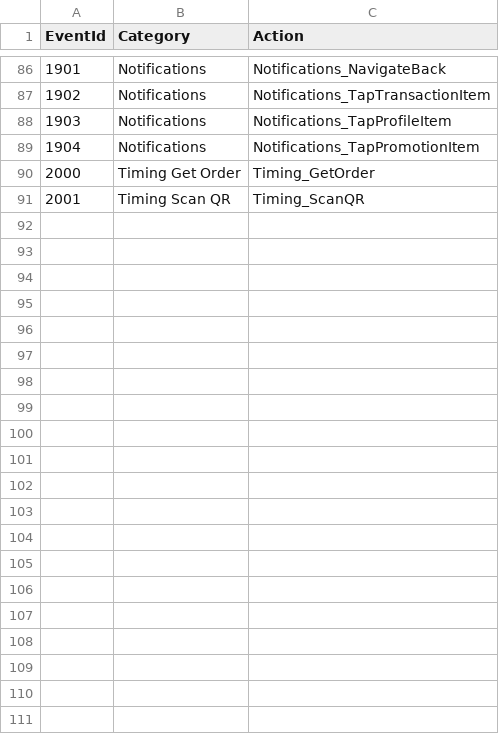
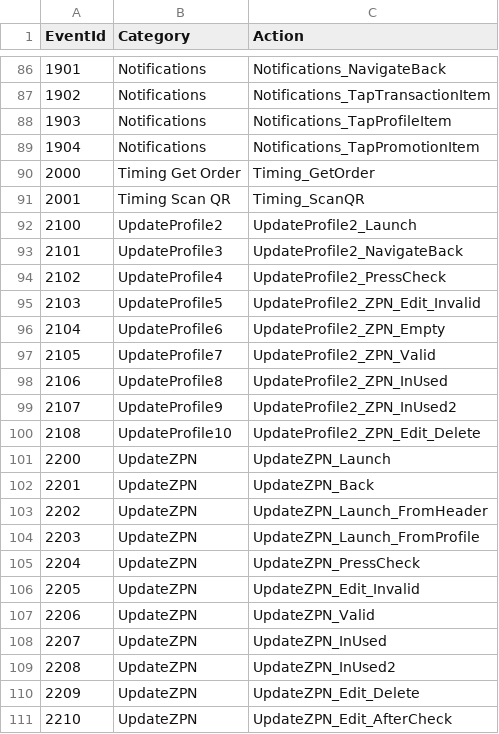
Before and after one commit to anhvinhitus/Demo_Retrofit_OkHttp, a CSV file: scripts/ZaloPay-EventAnalytics-Data.csv, drawn as a sheet; only a part is shown, gaps mark what is left out; the diff names each change by its address in the sheet, - before the commit and + after, or states it on an @@ line.

Commit message:
Update events for ZaloPayAnalytics

```diff
--- a/scripts/ZaloPay-EventAnalytics-Data.csv
+++ b/scripts/ZaloPay-EventAnalytics-Data.csv
+row 92: 2100 | UpdateProfile2 | UpdateProfile2_Launch
+row 93: 2101 | UpdateProfile3 | UpdateProfile2_NavigateBack
+row 94: 2102 | UpdateProfile4 | UpdateProfile2_PressCheck
+row 95: 2103 | UpdateProfile5 | UpdateProfile2_ZPN_Edit_Invalid
+row 96: 2104 | UpdateProfile6 | UpdateProfile2_ZPN_Empty
+row 97: 2105 | UpdateProfile7 | UpdateProfile2_ZPN_Valid
+row 98: 2106 | UpdateProfile8 | UpdateProfile2_ZPN_InUsed
+row 99: 2107 | UpdateProfile9 | UpdateProfile2_ZPN_InUsed2
+row 100: 2108 | UpdateProfile10 | UpdateProfile2_ZPN_Edit_Delete
+row 101: 2200 | UpdateZPN | UpdateZPN_Launch
+row 102: 2201 | UpdateZPN | UpdateZPN_Back
+row 103: 2202 | UpdateZPN | UpdateZPN_Launch_FromHeader
+row 104: 2203 | UpdateZPN | UpdateZPN_Launch_FromProfile
+row 105: 2204 | UpdateZPN | UpdateZPN_PressCheck
+row 106: 2205 | UpdateZPN | UpdateZPN_Edit_Invalid
+row 107: 2206 | UpdateZPN | UpdateZPN_Valid
+row 108: 2207 | UpdateZPN | UpdateZPN_InUsed
+row 109: 2208 | UpdateZPN | UpdateZPN_InUsed2
+row 110: 2209 | UpdateZPN | UpdateZPN_Edit_Delete
+row 111: 2210 | UpdateZPN | UpdateZPN_Edit_AfterCheck
```
Also changed, not shown: 2 other files.
